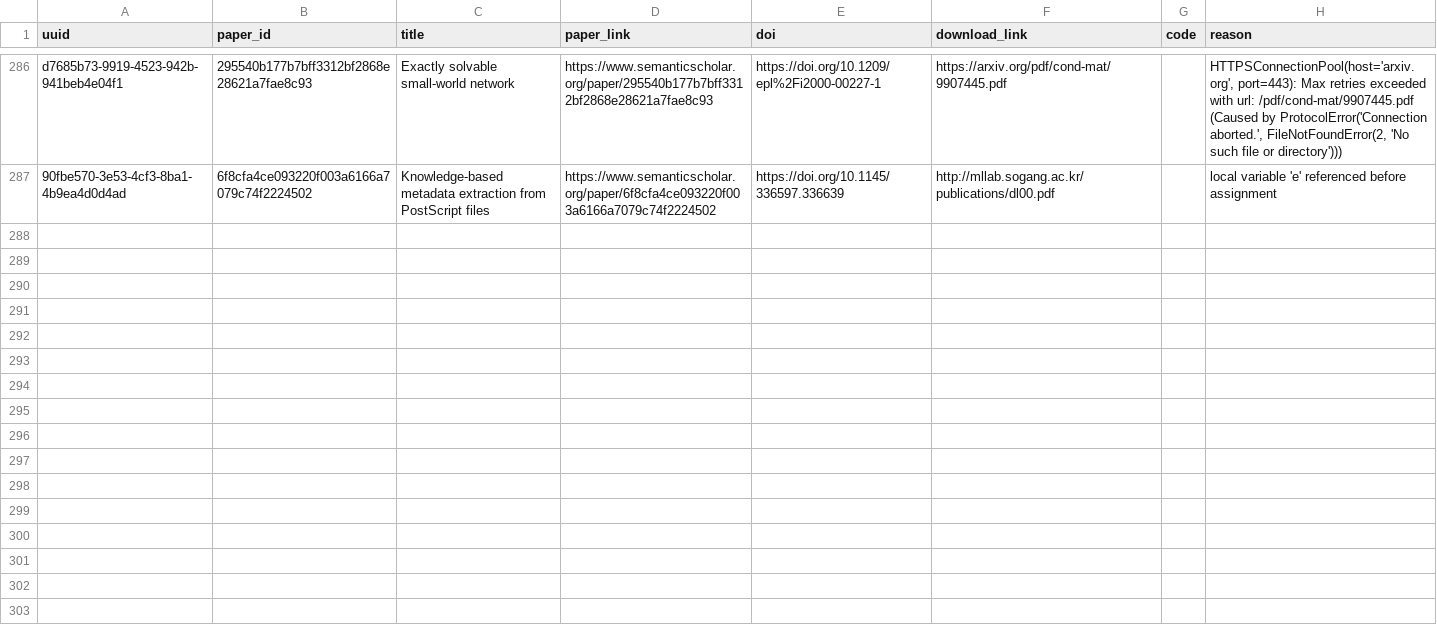
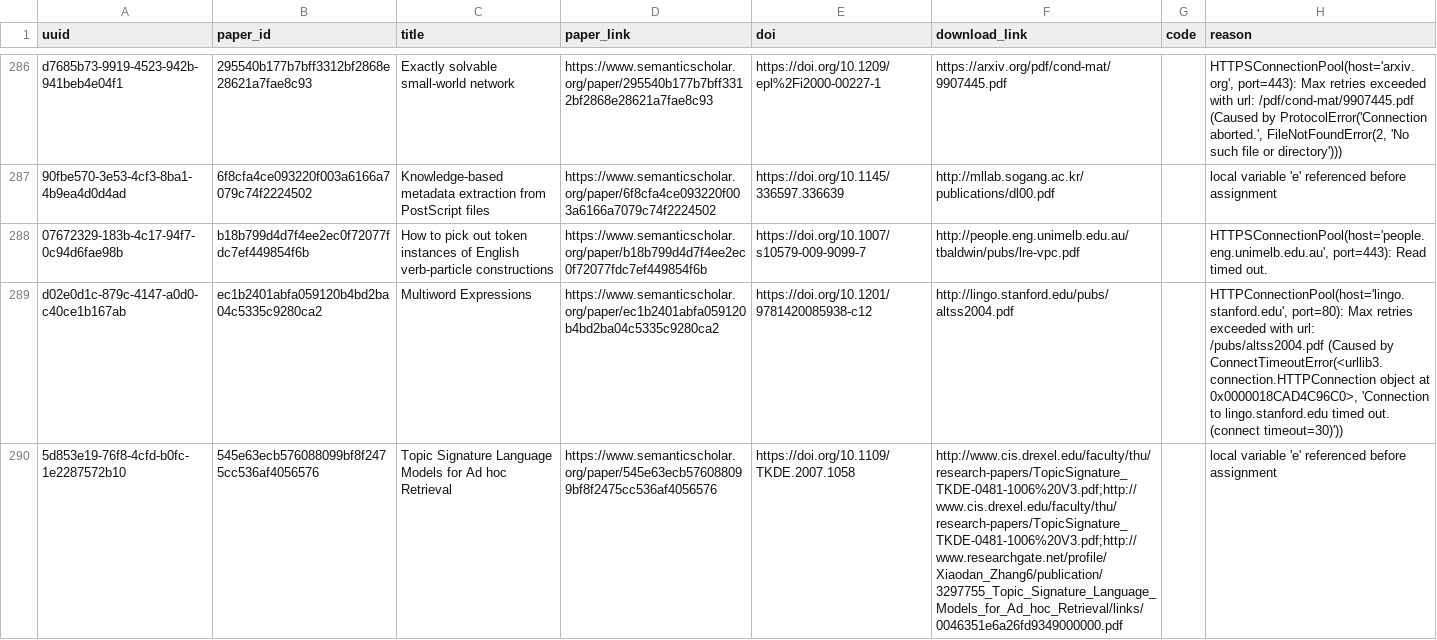
Before and after one commit to dev-SR/research-paper-downloader-pdf, a CSV file: data/info/errors.csv, drawn as a sheet; only a part is shown, gaps mark what is left out; the diff covers the shown part only; the diff names each change by its address in the sheet, - before the commit and + after, or states it on an @@ line.

```diff
--- a/data/info/errors.csv
+++ b/data/info/errors.csv
+row 288: 07672329-183b-4c17-94f7-0c94d6fae98b | b18b799d4d7f4ee2ec0f72077fdc7ef449854f6b | How to pick out token instances of English verb-particle constructions | https://www.semanticscholar.org/paper/b18b799d4d7f4ee2ec0f72077fdc7ef449854f6b | https://doi.org/10.1007/s10579-009-9099-7 | http://people.eng.unimelb.edu.au/tbaldwin/pubs/lre-vpc.pdf |  | HTTPSConnectionPool(host='people.eng.unimelb.edu.au', port=443): Read timed out.
+row 289: d02e0d1c-879c-4147-a0d0-c40ce1b167ab | ec1b2401abfa059120b4bd2ba04c5335c9280ca2 | Multiword Expressions | https://www.semanticscholar.org/paper/ec1b2401abfa059120b4bd2ba04c5335c9280ca2 | https://doi.org/10.1201/9781420085938-c12 | http://lingo.stanford.edu/pubs/altss2004.pdf |  | HTTPConnectionPool(host='lingo.stanford.edu', port=80): Max retries exceeded with url: /pubs/altss2004.pdf (Caused by ConnectTimeoutError(<urllib3.connection.HTTPConnection object at 0x0000018CAD4C96C0>, 'Connection to lingo.stanford.edu timed out. (connect timeout=30)'))
+row 290: 5d853e19-76f8-4cfd-b0fc-1e2287572b10 | 545e63ecb576088099bf8f2475cc536af4056576 | Topic Signature Language Models for Ad hoc Retrieval | https://www.semanticscholar.org/paper/545e63ecb576088099bf8f2475cc536af4056576 | https://doi.org/10.1109/TKDE.2007.1058 | http://www.cis.drexel.edu/faculty/thu/research-papers/TopicSignature_TKDE-0481-1006%20V3.pdf;http://www.cis.drexel.edu/faculty/thu/research-papers/TopicSignature_TKDE-0481-1006%20V3.pdf;http://www.researchgate.net/profile/Xiaodan_Zhang6/publication/3297755_Topic_Signature_Language_Models_for_Ad_hoc_Retrieval/links/0046351e6a26fd9349000000.pdf |  | local variable 'e' referenced before assignment
```
Also changed, not shown: 3 added rows elsewhere in this file, data/info/done.csv, data/info/not_found.csv, 1 other file.
